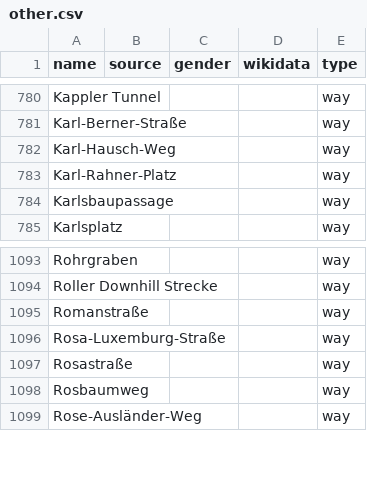
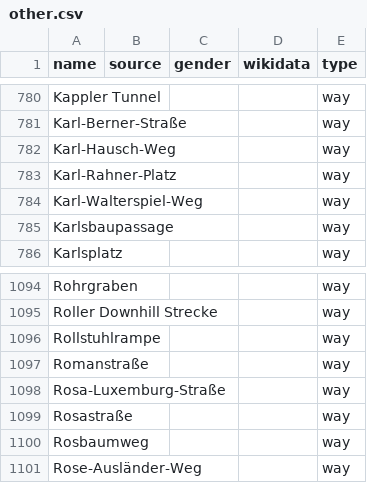
Before and after one commit to EqualStreetNames/equalstreetnames-freiburg-im-breisgau, a CSV file: data/other.csv, drawn as a sheet; only a part is shown, gaps mark what is left out; the diff names each change by its address in the sheet, - before the commit and + after, or states it on an @@ line.

```diff
--- a/data/other.csv
+++ b/data/other.csv
+row 784: Karl-Walterspiel-Weg |  |  |  | way
+row 1096: Rollstuhlrampe |  |  |  | way
```
Also changed, not shown: 2 other files.
